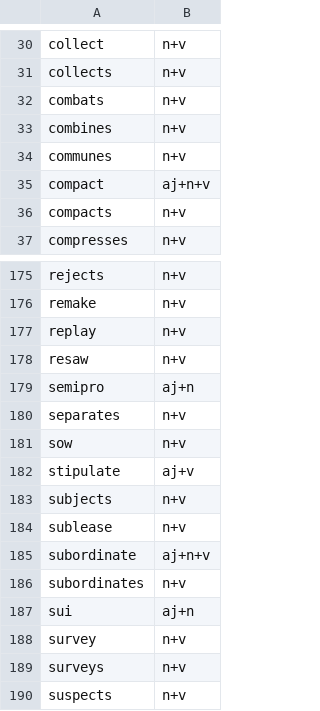
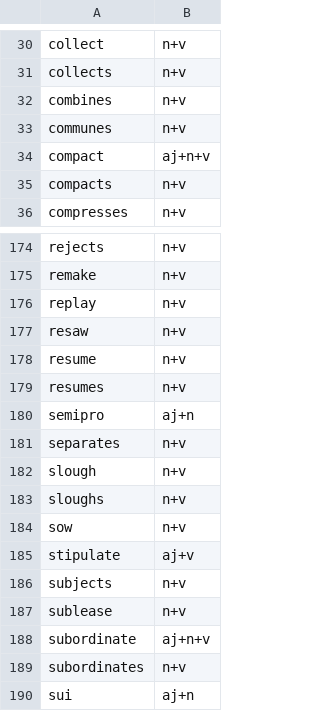
Before and after one commit to ChristianSi/lytspel, a CSV file: data/tagify.csv, drawn as a sheet; only a part is shown, gaps mark what is left out; the shorter side is filled out with more unchanged rows.

```diff
--- a/data/tagify.csv
+++ b/data/tagify.csv
@@ -31,3 +31,2 @@ collect,n+v
 collects,n+v
-combats,n+v
 combines,n+v
@@ -178,4 +177,8 @@ replay,n+v
 resaw,n+v
+resume,n+v
+resumes,n+v
 semipro,aj+n
 separates,n+v
+slough,n+v
+sloughs,n+v
 sow,n+v
```
Also changed, not shown: data/compounds-manual.csv, data/pre-stressed-vowel.csv, 1 other file.
